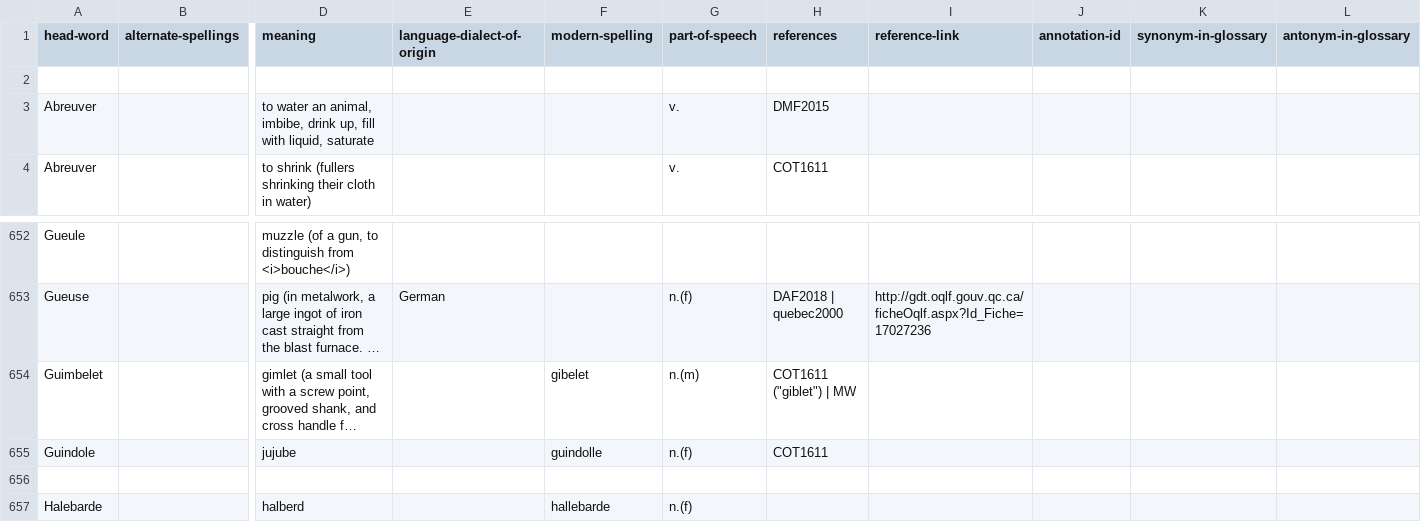
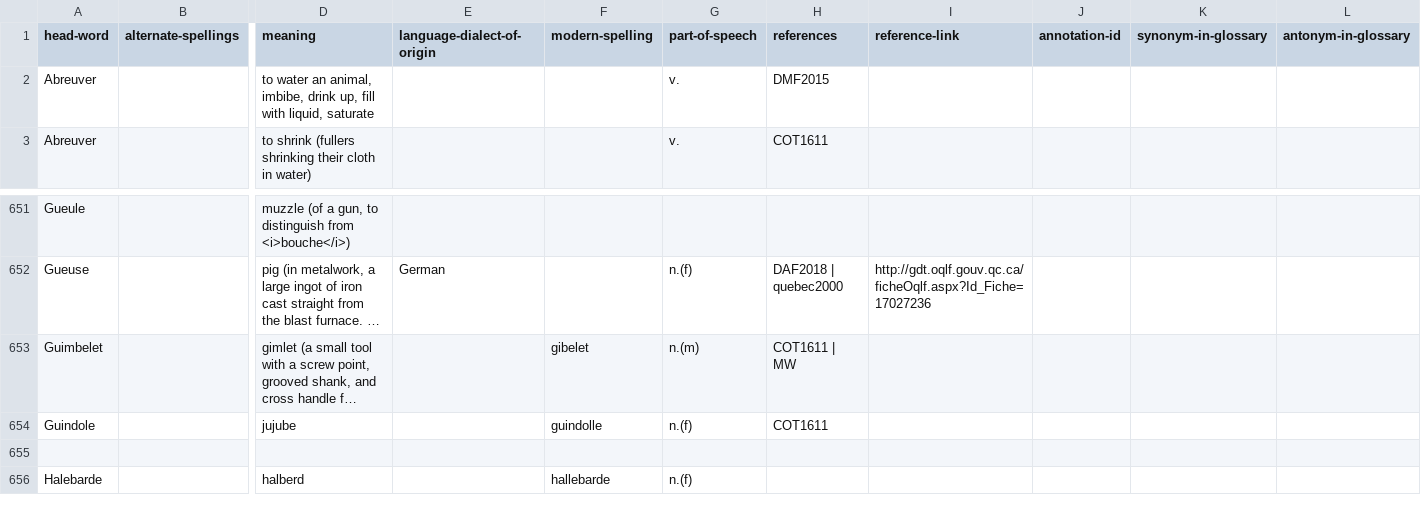
Before and after one commit to cu-mkp/m-k-manuscript-data, a CSV file: glossary/DCE-glossary-table.csv, drawn as a sheet; only a part is shown, gaps mark what is left out; long unchanged cells end in …; removed rows and columns are numbered as before the commit, all else as after; rows hold the shown columns only; the diff names each change by its address in the sheet, - before the commit and + after, or states it on an @@ line.

Commit message:
removed blank row

```diff
--- a/glossary/DCE-glossary-table.csv
+++ b/glossary/DCE-glossary-table.csv
-row 2: (empty)
-H653 (references): COT1611 ("giblet") | MW
+H653 (references): COT1611 | MW
```
